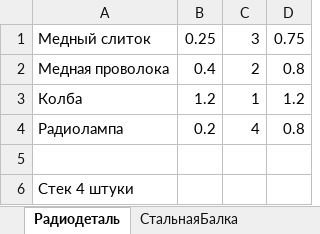
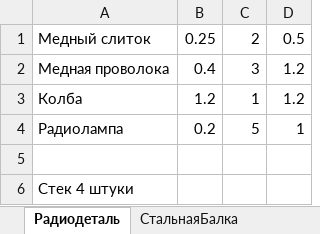
Before and after one commit to Taradanov/voxel, an Excel workbook: Книга1.xlsx, sheet Радиодеталь, drawn as a sheet; values as stored, in another font and other column widths than the file's, no borders; the diff names each change by its address in the sheet, - before the commit and + after, or states it on an @@ line.

```diff
--- a/Книга1.xlsx (sheet Радиодеталь)
+++ b/Книга1.xlsx (sheet Радиодеталь)
-C1: 3
+C1: 2
-D1: 0.75
+D1: 0.5
-C2: 2
+C2: 3
-D2: 0.8
+D2: 1.2
-C4: 4
+C4: 5
-D4: 0.8
+D4: 1
```
Also changed, not shown: 12 other files.
